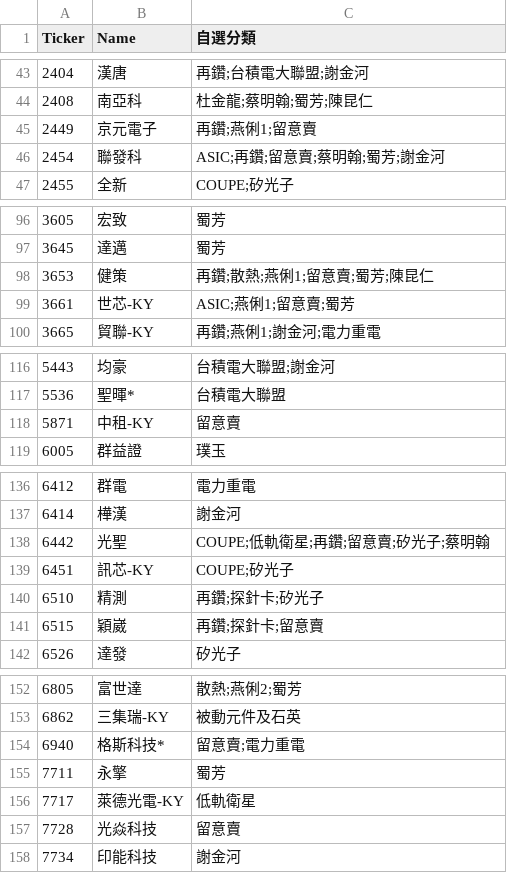
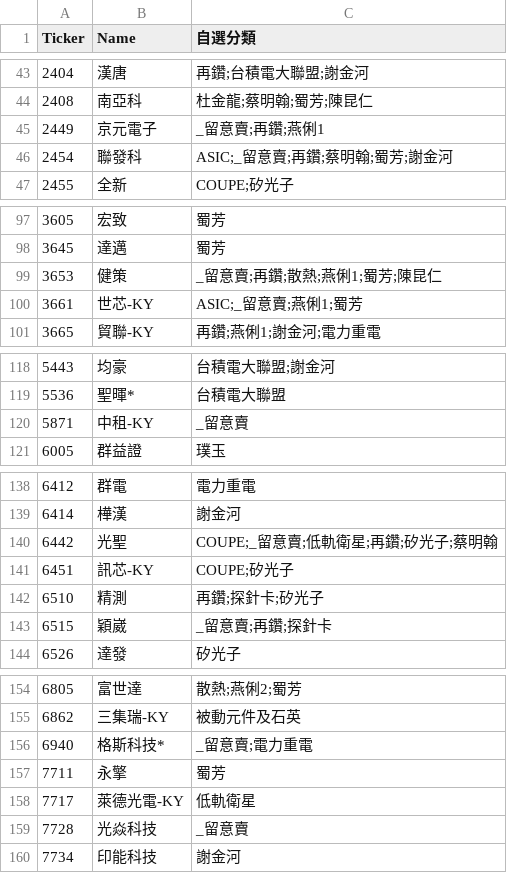
Before and after one commit to ONicole0101/Gold, a CSV file: stocks.csv, drawn as a sheet; only a part is shown, gaps mark what is left out; the diff covers the shown part only.

```diff
--- a/stocks.csv
+++ b/stocks.csv
@@ -44,4 +44,4 @@
 2408	南亞科	杜金龍;蔡明翰;蜀芳;陳昆仁
-2449	京元電子	再鑽;燕俐1;留意賣
-2454	聯發科	ASIC;再鑽;留意賣;蔡明翰;蜀芳;謝金河
+2449	京元電子	_留意賣;再鑽;燕俐1
+2454	聯發科	ASIC;_留意賣;再鑽;蔡明翰;蜀芳;謝金河
 2455	全新	COUPE;矽光子
@@ -97,4 +98,4 @@
 3645	達邁	蜀芳
-3653	健策	再鑽;散熱;燕俐1;留意賣;蜀芳;陳昆仁
-3661	世芯-KY	ASIC;燕俐1;留意賣;蜀芳
+3653	健策	_留意賣;再鑽;散熱;燕俐1;蜀芳;陳昆仁
+3661	世芯-KY	ASIC;_留意賣;燕俐1;蜀芳
 3665	貿聯-KY	再鑽;燕俐1;謝金河;電力重電
@@ -117,3 +119,3 @@
 5536	聖暉*	台積電大聯盟
-5871	中租-KY	留意賣
+5871	中租-KY	_留意賣
 6005	群益證	璞玉
@@ -137,6 +139,6 @@
 6414	樺漢	謝金河
-6442	光聖	COUPE;低軌衛星;再鑽;留意賣;矽光子;蔡明翰
+6442	光聖	COUPE;_留意賣;低軌衛星;再鑽;矽光子;蔡明翰
 6451	訊芯-KY	COUPE;矽光子
 6510	精測	再鑽;探針卡;矽光子
-6515	穎崴	再鑽;探針卡;留意賣
+6515	穎崴	_留意賣;再鑽;探針卡
 6526	達發	矽光子
@@ -153,6 +155,6 @@
 6862	三集瑞-KY	被動元件及石英
-6940	格斯科技*	留意賣;電力重電
+6940	格斯科技*	_留意賣;電力重電
 7711	永擎	蜀芳
 7717	萊德光電-KY	低軌衛星
-7728	光焱科技	留意賣
+7728	光焱科技	_留意賣
 7734	印能科技	謝金河
```
Also changed, not shown: 2 added rows and 21 edited cells elsewhere in this file.
